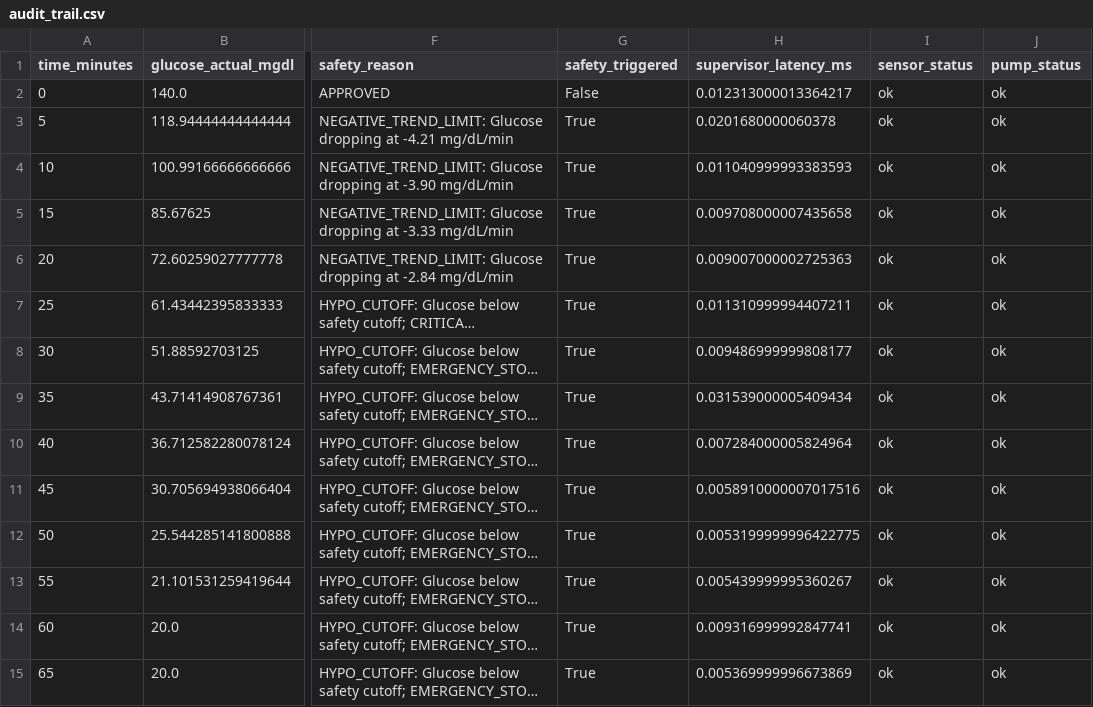
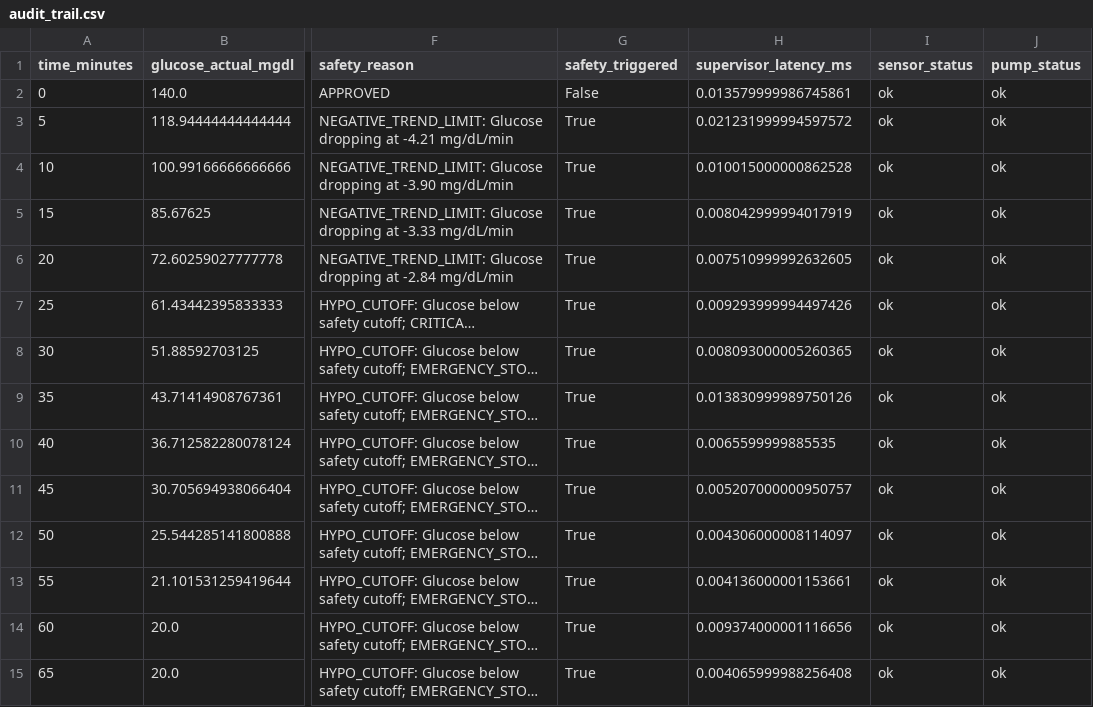
Before and after one commit to python35/IINTS-SDK, a CSV file: examples/notebooks/results/baseline_metrics/audit/audit_trail.csv, drawn as a sheet; only a part is shown, gaps mark what is left out; long unchanged cells end in …; the diff names each change by its address in the sheet, - before the commit and + after, or states it on an @@ line.

```diff
--- a/examples/notebooks/results/baseline_metrics/audit/audit_trail.csv
+++ b/examples/notebooks/results/baseline_metrics/audit/audit_trail.csv
-H2 (supervisor_latency_ms): 0.012313000013364217
+H2 (supervisor_latency_ms): 0.013579999986745861
-H3 (supervisor_latency_ms): 0.0201680000060378
+H3 (supervisor_latency_ms): 0.021231999994597572
-H4 (supervisor_latency_ms): 0.011040999993383593
+H4 (supervisor_latency_ms): 0.010015000000862528
-H5 (supervisor_latency_ms): 0.009708000007435658
+H5 (supervisor_latency_ms): 0.008042999994017919
-H6 (supervisor_latency_ms): 0.009007000002725363
+H6 (supervisor_latency_ms): 0.007510999992632605
-H7 (supervisor_latency_ms): 0.011310999994407211
+H7 (supervisor_latency_ms): 0.009293999994497426
-H8 (supervisor_latency_ms): 0.009486999999808177
+H8 (supervisor_latency_ms): 0.008093000005260365
-H9 (supervisor_latency_ms): 0.031539000005409434
+H9 (supervisor_latency_ms): 0.013830999989750126
-H10 (supervisor_latency_ms): 0.007284000005824964
+H10 (supervisor_latency_ms): 0.0065599999885535
-H11 (supervisor_latency_ms): 0.0058910000007017516
+H11 (supervisor_latency_ms): 0.005207000000950757
-H12 (supervisor_latency_ms): 0.0053199999996422775
+H12 (supervisor_latency_ms): 0.004306000008114097
-H13 (supervisor_latency_ms): 0.005439999995360267
+H13 (supervisor_latency_ms): 0.004136000001153661
-H14 (supervisor_latency_ms): 0.009316999992847741
+H14 (supervisor_latency_ms): 0.009374000001116656
-H15 (supervisor_latency_ms): 0.005369999996673869
+H15 (supervisor_latency_ms): 0.004065999988256408
```
Also changed, not shown: examples/notebooks/results/audit_report/audit/audit_trail.csv, examples/notebooks/results/audit_report/results.csv, 23 other files.
